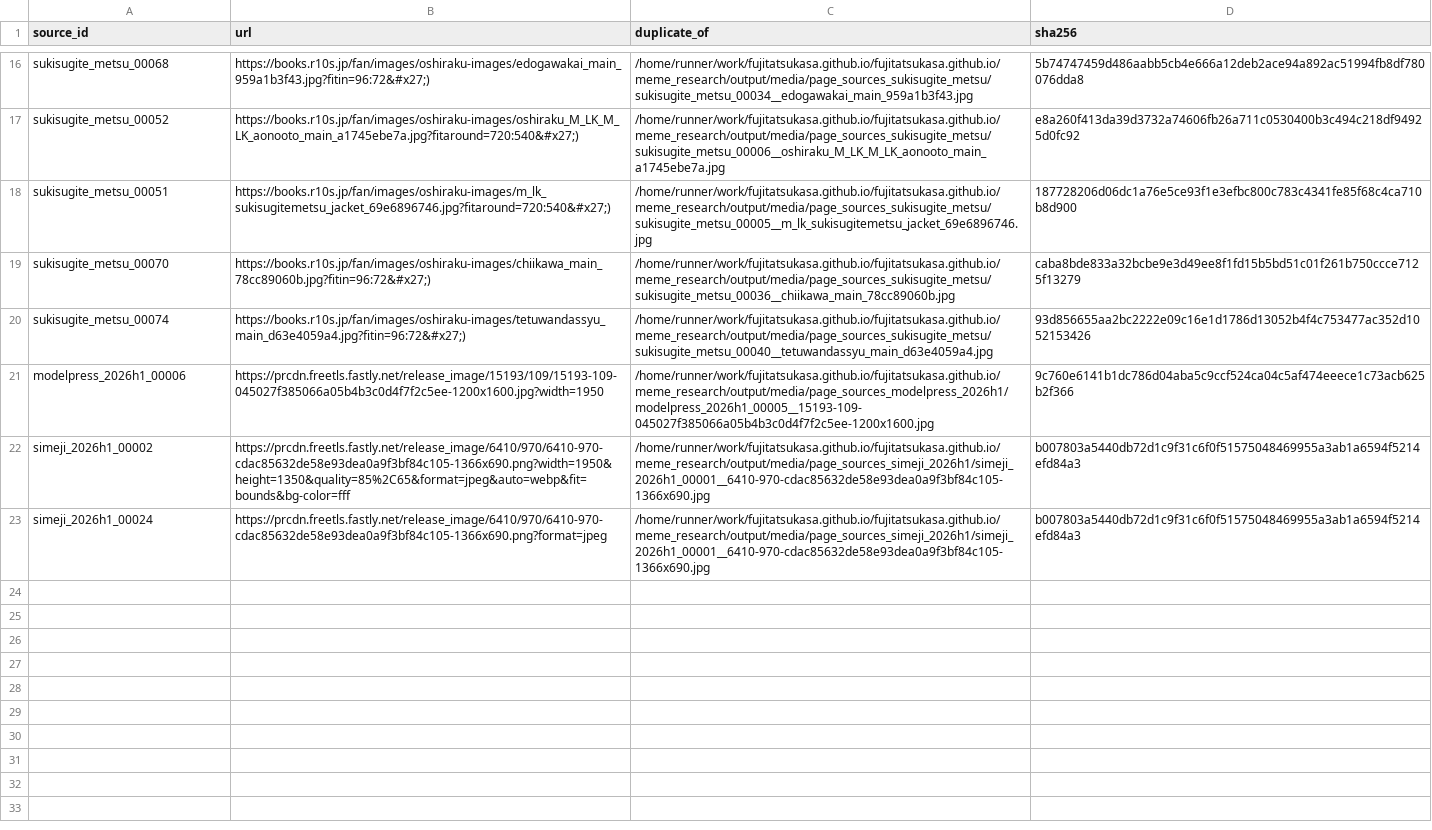
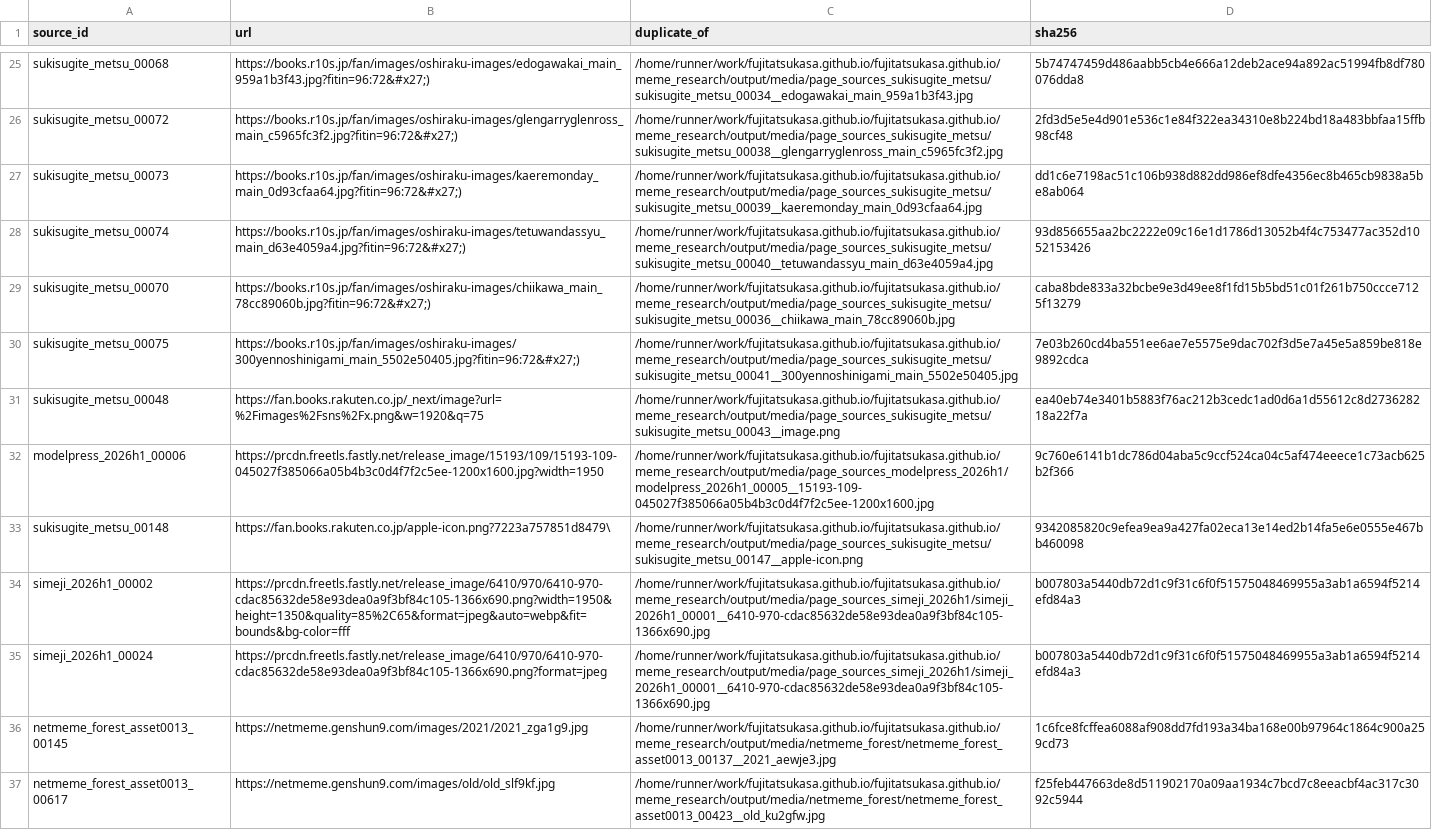
Before and after one commit to fujitatsukasa/fujitatsukasa.github.io, a CSV file: meme_research/output/metadata/duplicates.csv, drawn as a sheet; only a part is shown, gaps mark what is left out; addresses are those after the commit; the diff covers the shown part only; the diff names each change by its address in the sheet, - before the commit and + after, or states it on an @@ line.

```diff
--- a/meme_research/output/metadata/duplicates.csv
+++ b/meme_research/output/metadata/duplicates.csv
-A26 (source_id): sukisugite_metsu_00052
+A26 (source_id): sukisugite_metsu_00072
-B26 (url): https://books.r10s.jp/fan/images/oshiraku-images/oshiraku_M_LK_M_LK_aonooto_main_a1745ebe7a.jpg?fitaround=720:540&#x27;)
+B26 (url): https://books.r10s.jp/fan/images/oshiraku-images/glengarryglenross_main_c5965fc3f2.jpg?fitin=96:72&#x27;)
-C26 (duplicate_of): /home/runner/work/fujitatsukasa.github.io/fujitatsukasa.github.io/meme_research/output/media/page_sources_sukisugite_metsu/sukisugite_metsu_00006__oshiraku_M_LK_M_LK_aonooto_main_a1745ebe7a.jpg
+C26 (duplicate_of): /home/runner/work/fujitatsukasa.github.io/fujitatsukasa.github.io/meme_research/output/media/page_sources_sukisugite_metsu/sukisugite_metsu_00038__glengarryglenross_main_c5965fc3f2.jpg
-D26 (sha256): e8a260f413da39d3732a74606fb26a711c0530400b3c494c218df94925d0fc92
+D26 (sha256): 2fd3d5e5e4d901e536c1e84f322ea34310e8b224bd18a483bbfaa15ffb98cf48
-A27 (source_id): sukisugite_metsu_00051
+A27 (source_id): sukisugite_metsu_00073
-B27 (url): https://books.r10s.jp/fan/images/oshiraku-images/m_lk_sukisugitemetsu_jacket_69e6896746.jpg?fitaround=720:540&#x27;)
+B27 (url): https://books.r10s.jp/fan/images/oshiraku-images/kaeremonday_main_0d93cfaa64.jpg?fitin=96:72&#x27;)
-C27 (duplicate_of): /home/runner/work/fujitatsukasa.github.io/fujitatsukasa.github.io/meme_research/output/media/page_sources_sukisugite_metsu/sukisugite_metsu_00005__m_lk_sukisugitemetsu_jacket_69e6896746.jpg
+C27 (duplicate_of): /home/runner/work/fujitatsukasa.github.io/fujitatsukasa.github.io/meme_research/output/media/page_sources_sukisugite_metsu/sukisugite_metsu_00039__kaeremonday_main_0d93cfaa64.jpg
-D27 (sha256): 187728206d06dc1a76e5ce93f1e3efbc800c783c4341fe85f68c4ca710b8d900
+D27 (sha256): dd1c6e7198ac51c106b938d882dd986ef8dfe4356ec8b465cb9838a5be8ab064
+row 28: sukisugite_metsu_00074 | https://books.r10s.jp/fan/images/oshiraku-images/tetuwandassyu_main_d63e4059a4.jpg?fitin=96:72&#x27;) | /home/runner/work/fujitatsukasa.github.io/fujitatsukasa.github.io/meme_research/output/media/page_sources_sukisugite_metsu/sukisugite_metsu_00040__tetuwandassyu_main_d63e4059a4.jpg | 93d856655aa2bc2222e09c16e1d1786d13052b4f4c753477ac352d1052153426
-A30 (source_id): sukisugite_metsu_00074
+A30 (source_id): sukisugite_metsu_00075
-B30 (url): https://books.r10s.jp/fan/images/oshiraku-images/tetuwandassyu_main_d63e4059a4.jpg?fitin=96:72&#x27;)
+B30 (url): https://books.r10s.jp/fan/images/oshiraku-images/300yennoshinigami_main_5502e50405.jpg?fitin=96:72&#x27;)
-C30 (duplicate_of): /home/runner/work/fujitatsukasa.github.io/fujitatsukasa.github.io/meme_research/output/media/page_sources_sukisugite_metsu/sukisugite_metsu_00040__tetuwandassyu_main_d63e4059a4.jpg
+C30 (duplicate_of): /home/runner/work/fujitatsukasa.github.io/fujitatsukasa.github.io/meme_research/output/media/page_sources_sukisugite_metsu/sukisugite_metsu_00041__300yennoshinigami_main_5502e50405.jpg
-D30 (sha256): 93d856655aa2bc2222e09c16e1d1786d13052b4f4c753477ac352d1052153426
+D30 (sha256): 7e03b260cd4ba551ee6ae7e5575e9dac702f3d5e7a45e5a859be818e9892cdca
+row 31: sukisugite_metsu_00048 | https://fan.books.rakuten.co.jp/_next/image?url=%2Fimages%2Fsns%2Fx.png&w=1920&q=75 | /home/runner/work/fujitatsukasa.github.io/fujitatsukasa.github.io/meme_research/output/media/page_sources_sukisugite_metsu/sukisugite_metsu_00043__image.png | ea40eb74e3401b5883f76ac212b3cedc1ad0d6a1d55612c8d273628218a22f7a
+row 33: sukisugite_metsu_00148 | https://fan.books.rakuten.co.jp/apple-icon.png?7223a757851d8479\ | /home/runner/work/fujitatsukasa.github.io/fujitatsukasa.github.io/meme_research/output/media/page_sources_sukisugite_metsu/sukisugite_metsu_00147__apple-icon.png | 9342085820c9efea9ea9a427fa02eca13e14ed2b14fa5e6e0555e467bb460098
+row 36: netmeme_forest_asset0013_00145 | https://netmeme.genshun9.com/images/2021/2021_zga1g9.jpg | /home/runner/work/fujitatsukasa.github.io/fujitatsukasa.github.io/meme_research/output/media/netmeme_forest/netmeme_forest_asset0013_00137__2021_aewje3.jpg | 1c6fce8fcffea6088af908dd7fd193a34ba168e00b97964c1864c900a259cd73
+row 37: netmeme_forest_asset0013_00617 | https://netmeme.genshun9.com/images/old/old_slf9kf.jpg | /home/runner/work/fujitatsukasa.github.io/fujitatsukasa.github.io/meme_research/output/media/netmeme_forest/netmeme_forest_asset0013_00423__old_ku2gfw.jpg | f25feb447663de8d511902170a09aa1934c7bcd7c8eeacbf4ac317c3092c5944
```
Also changed, not shown: 15 added rows, 6 removed rows, 1 moved row and 12 edited cells elsewhere in this file, meme_research/output/metadata/failures.csv, 4 other files.
